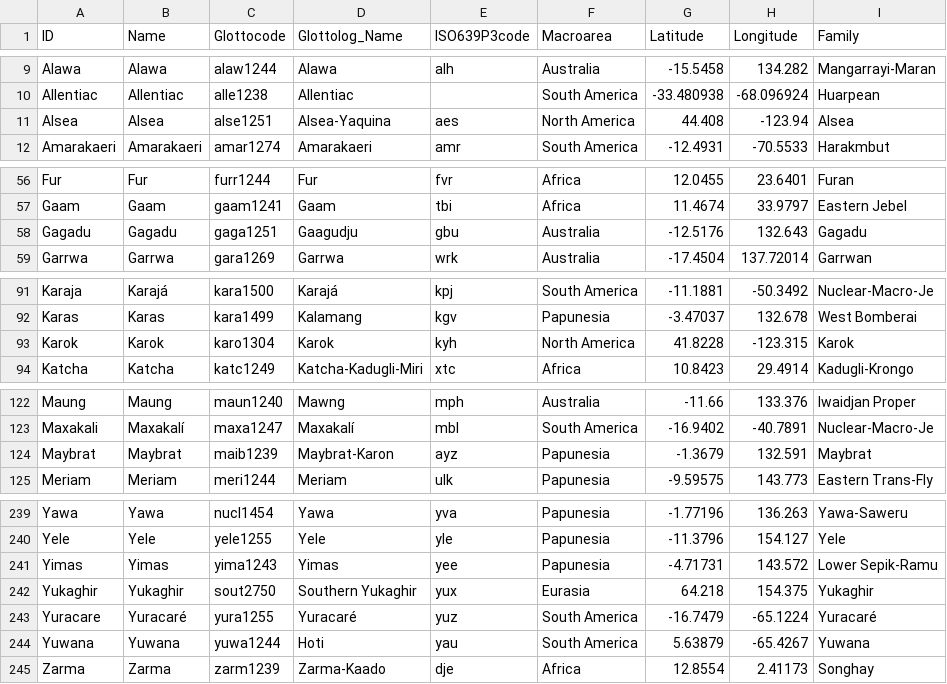
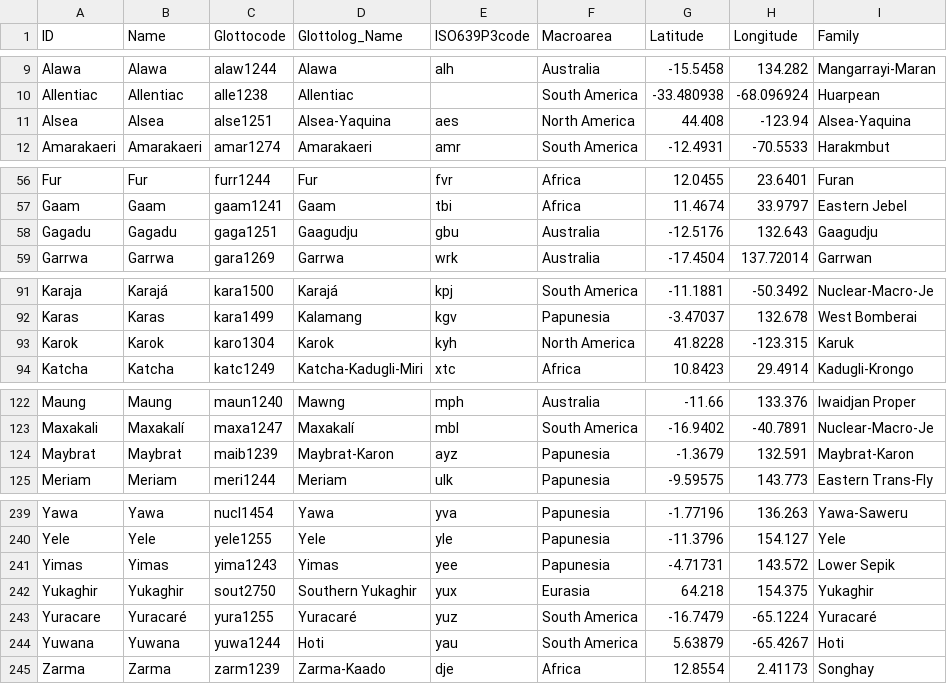
Before and after one commit to lexibank/johanssonsoundsymbolic, a CSV file: cldf/languages.csv, drawn as a sheet; only a part is shown, gaps mark what is left out.

Commit message:
Fixed the remaining wrong language family names

```diff
--- a/cldf/languages.csv
+++ b/cldf/languages.csv
@@ -10,3 +10,3 @@ Alawa,Alawa,alaw1244,Alawa,alh,Australia,-15.5458,134.282,Mangarrayi-Maran
 Allentiac,Allentiac,alle1238,Allentiac,,South America,-33.480938,-68.096924,Huarpean
-Alsea,Alsea,alse1251,Alsea-Yaquina,aes,North America,44.408,-123.94,Alsea
+Alsea,Alsea,alse1251,Alsea-Yaquina,aes,North America,44.408,-123.94,Alsea-Yaquina
 Amarakaeri,Amarakaeri,amar1274,Amarakaeri,amr,South America,-12.4931,-70.5533,Harakmbut
@@ -57,3 +57,3 @@ Fur,Fur,furr1244,Fur,fvr,Africa,12.0455,23.6401,Furan
 Gaam,Gaam,gaam1241,Gaam,tbi,Africa,11.4674,33.9797,Eastern Jebel
-Gagadu,Gagadu,gaga1251,Gaagudju,gbu,Australia,-12.5176,132.643,Gagadu
+Gagadu,Gagadu,gaga1251,Gaagudju,gbu,Australia,-12.5176,132.643,Gaagudju
 Garrwa,Garrwa,gara1269,Garrwa,wrk,Australia,-17.4504,137.72014,Garrwan
@@ -92,3 +92,3 @@ Karaja,Karajá,kara1500,Karajá,kpj,South America,-11.1881,-50.3492,Nuclear-Macr
 Karas,Karas,kara1499,Kalamang,kgv,Papunesia,-3.47037,132.678,West Bomberai
-Karok,Karok,karo1304,Karok,kyh,North America,41.8228,-123.315,Karok
+Karok,Karok,karo1304,Karok,kyh,North America,41.8228,-123.315,Karuk
 Katcha,Katcha,katc1249,Katcha-Kadugli-Miri,xtc,Africa,10.8423,29.4914,Kadugli-Krongo
@@ -123,3 +123,3 @@ Maung,Maung,maun1240,Mawng,mph,Australia,-11.66,133.376,Iwaidjan Proper
 Maxakali,Maxakalí,maxa1247,Maxakalí,mbl,South America,-16.9402,-40.7891,Nuclear-Macro-Je
-Maybrat,Maybrat,maib1239,Maybrat-Karon,ayz,Papunesia,-1.3679,132.591,Maybrat
+Maybrat,Maybrat,maib1239,Maybrat-Karon,ayz,Papunesia,-1.3679,132.591,Maybrat-Karon
 Meriam,Meriam,meri1244,Meriam,ulk,Papunesia,-9.59575,143.773,Eastern Trans-Fly
@@ -240,6 +240,6 @@ Yawa,Yawa,nucl1454,Yawa,yva,Papunesia,-1.77196,136.263,Yawa-Saweru
 Yele,Yele,yele1255,Yele,yle,Papunesia,-11.3796,154.127,Yele
-Yimas,Yimas,yima1243,Yimas,yee,Papunesia,-4.71731,143.572,Lower Sepik-Ramu
+Yimas,Yimas,yima1243,Yimas,yee,Papunesia,-4.71731,143.572,Lower Sepik
 Yukaghir,Yukaghir,sout2750,Southern Yukaghir,yux,Eurasia,64.218,154.375,Yukaghir
 Yuracare,Yuracaré,yura1255,Yuracaré,yuz,South America,-16.7479,-65.1224,Yuracaré
-Yuwana,Yuwana,yuwa1244,Hoti,yau,South America,5.63879,-65.4267,Yuwana
+Yuwana,Yuwana,yuwa1244,Hoti,yau,South America,5.63879,-65.4267,Hoti
 Zarma,Zarma,zarm1239,Zarma-Kaado,dje,Africa,12.8554,2.41173,Songhay
```
Also changed, not shown: etc/languages.csv, 4 other files.
